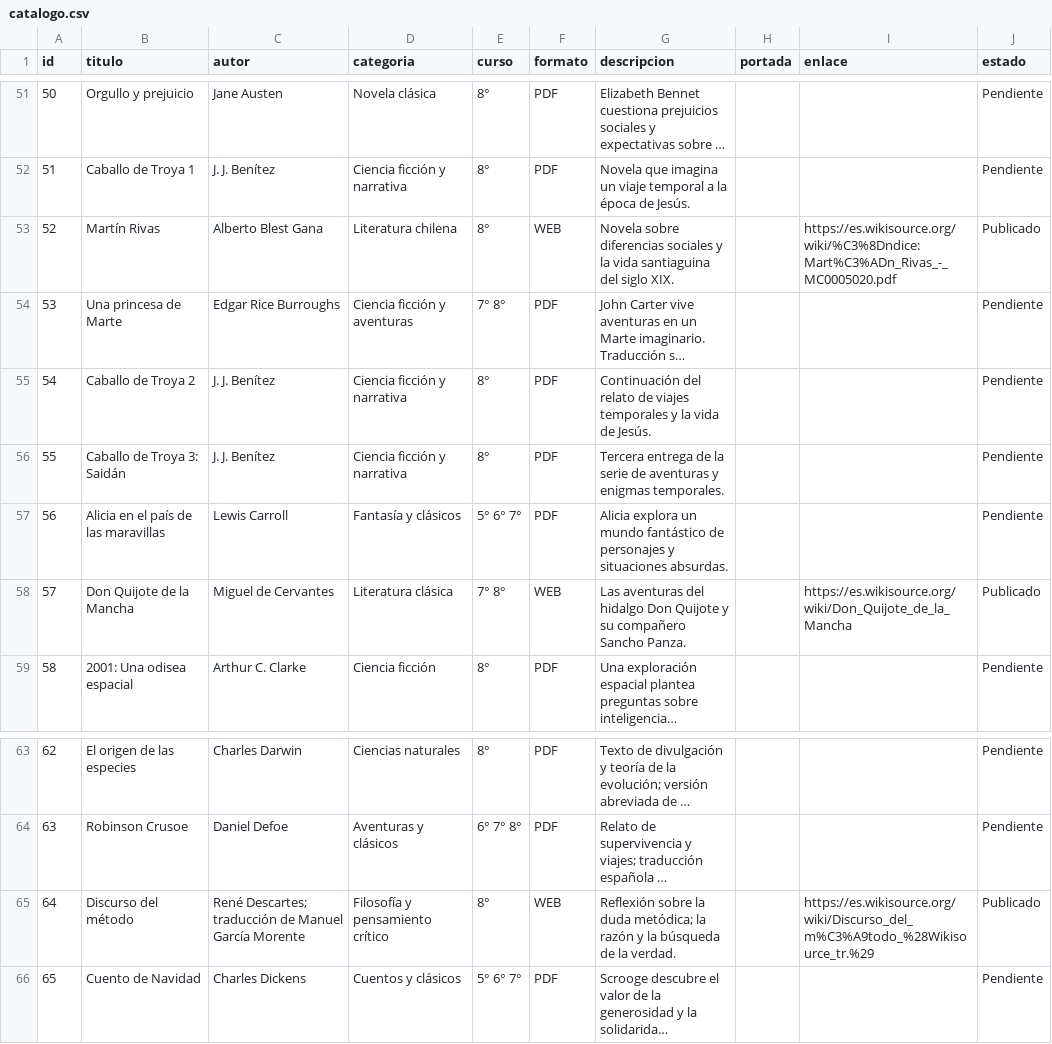
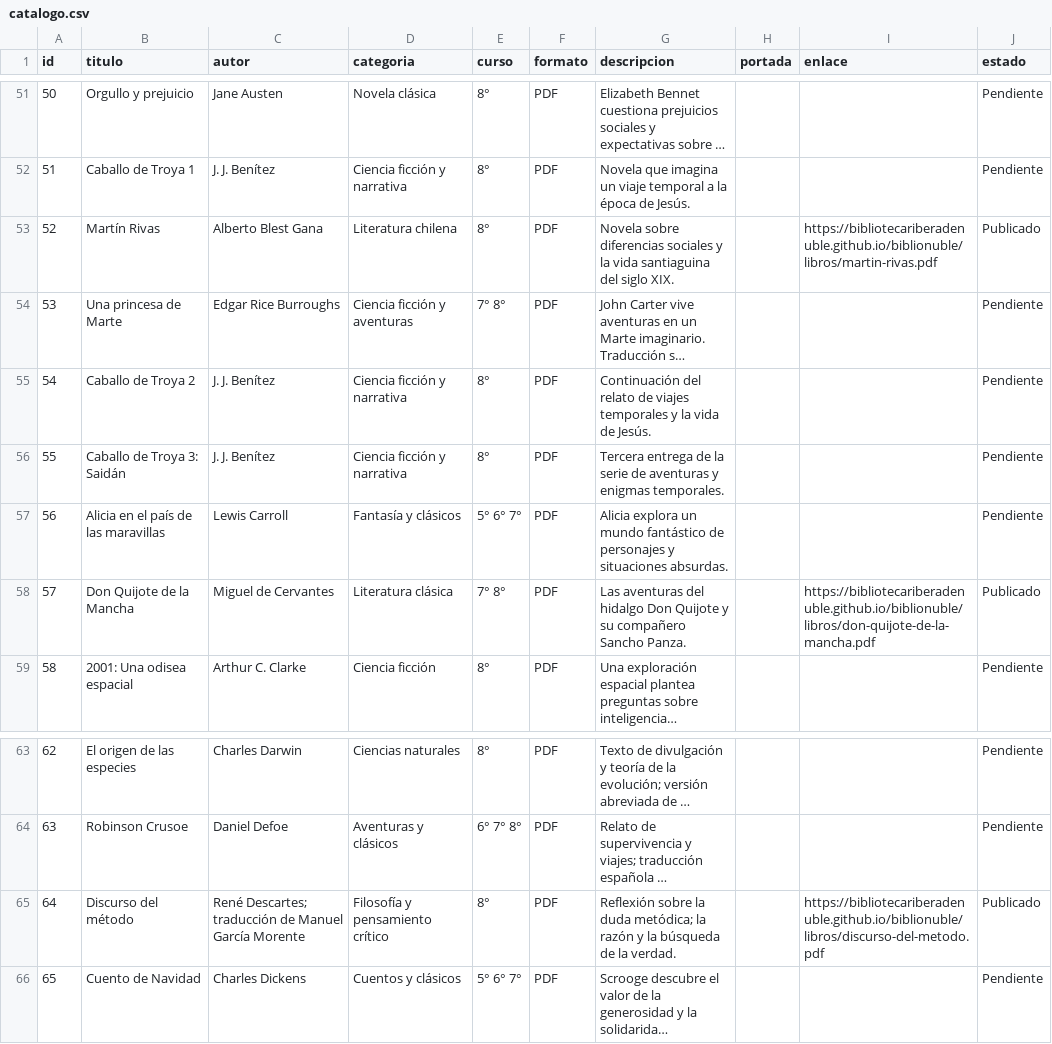
Before and after one commit to bibliotecariberadenuble/biblionuble, a CSV file: catalogo.csv, drawn as a sheet; only a part is shown, gaps mark what is left out; long unchanged cells end in …; the diff names each change by its address in the sheet, - before the commit and + after, or states it on an @@ line.

Commit message:
Conectar tres PDFs reales al lector Leer ahora de BiblioÑuble

```diff
--- a/catalogo.csv
+++ b/catalogo.csv
-F53 (formato): WEB
+F53 (formato): PDF
-I53 (enlace): https://es.wikisource.org/wiki/%C3%8Dndice:Mart%C3%ADn_Rivas_-_MC0005020.pdf
+I53 (enlace): https://bibliotecariberadenuble.github.io/biblionuble/libros/martin-rivas.pdf
-F58 (formato): WEB
+F58 (formato): PDF
-I58 (enlace): https://es.wikisource.org/wiki/Don_Quijote_de_la_Mancha
+I58 (enlace): https://bibliotecariberadenuble.github.io/biblionuble/libros/don-quijote-de-la-mancha.pdf
-F65 (formato): WEB
+F65 (formato): PDF
-I65 (enlace): https://es.wikisource.org/wiki/Discurso_del_m%C3%A9todo_%28Wikisource_tr.%29
+I65 (enlace): https://bibliotecariberadenuble.github.io/biblionuble/libros/discurso-del-metodo.pdf
```
